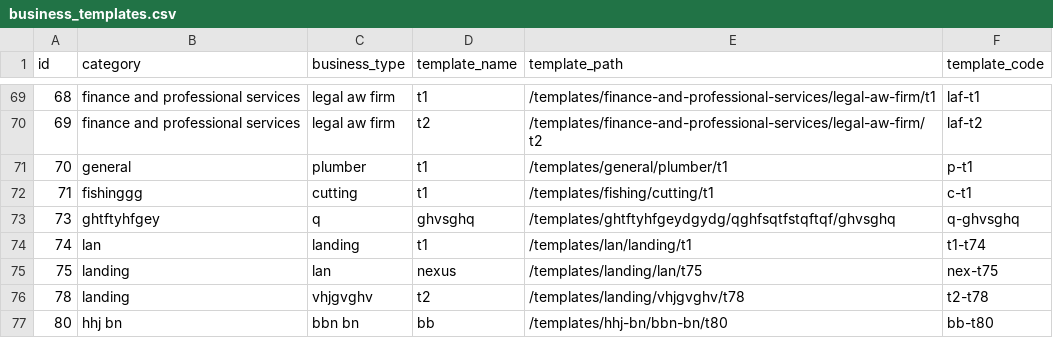
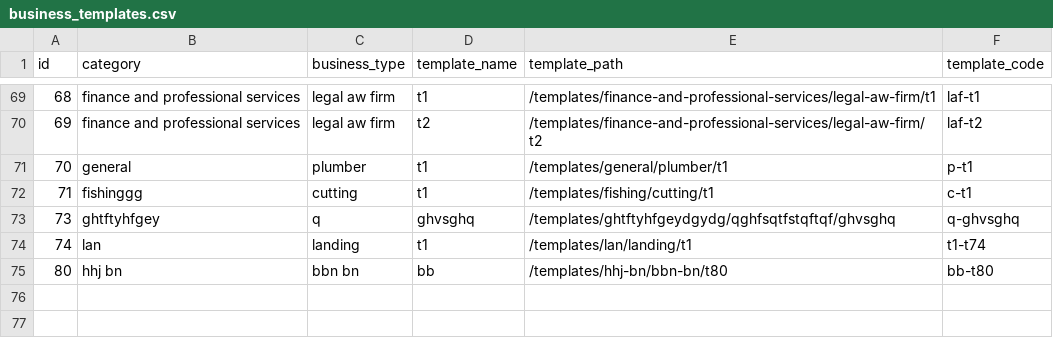
Before and after one commit to relladinesh/AgenticThatWAAS, a CSV file: data csv/business_templates.csv, drawn as a sheet; only a part is shown, gaps mark what is left out.

Commit message:
Auto-sync: Bulk delete category landing

```diff
--- a/data csv/business_templates.csv
+++ b/data csv/business_templates.csv
@@ -74,4 +74,2 @@ id,category,business_type,template_name,template_path,template_code
 74,"lan","landing","t1","/templates/lan/landing/t1","t1-t74"
-75,"landing","lan","nexus","/templates/landing/lan/t75","nex-t75"
-78,"landing","vhjgvghv","t2","/templates/landing/vhjgvghv/t78","t2-t78"
 80,"hhj bn ","bbn bn ","bb","/templates/hhj-bn/bbn-bn/t80","bb-t80"
```
